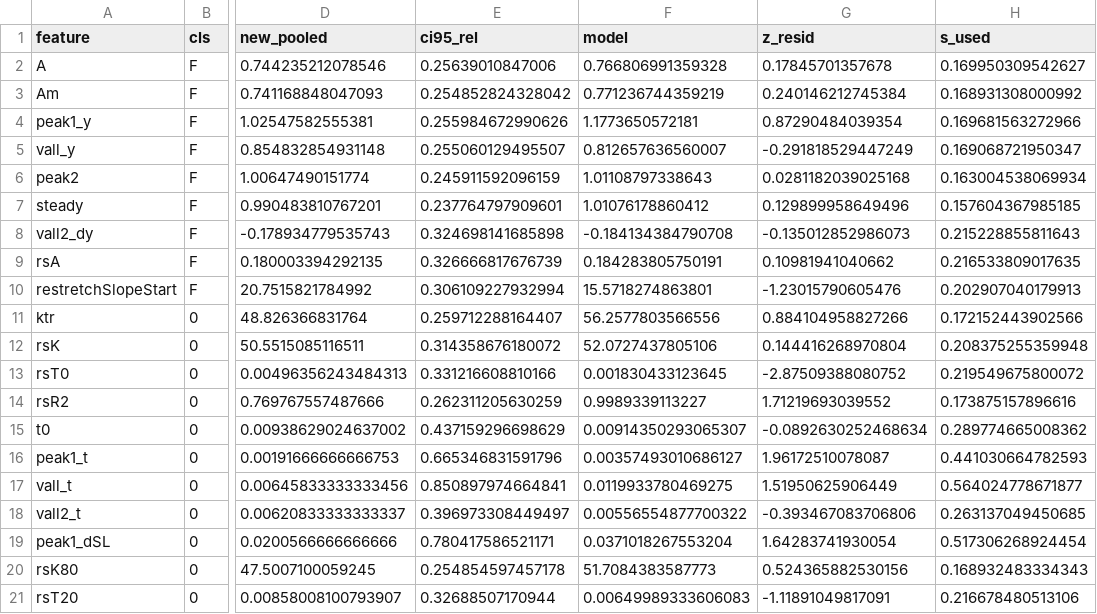
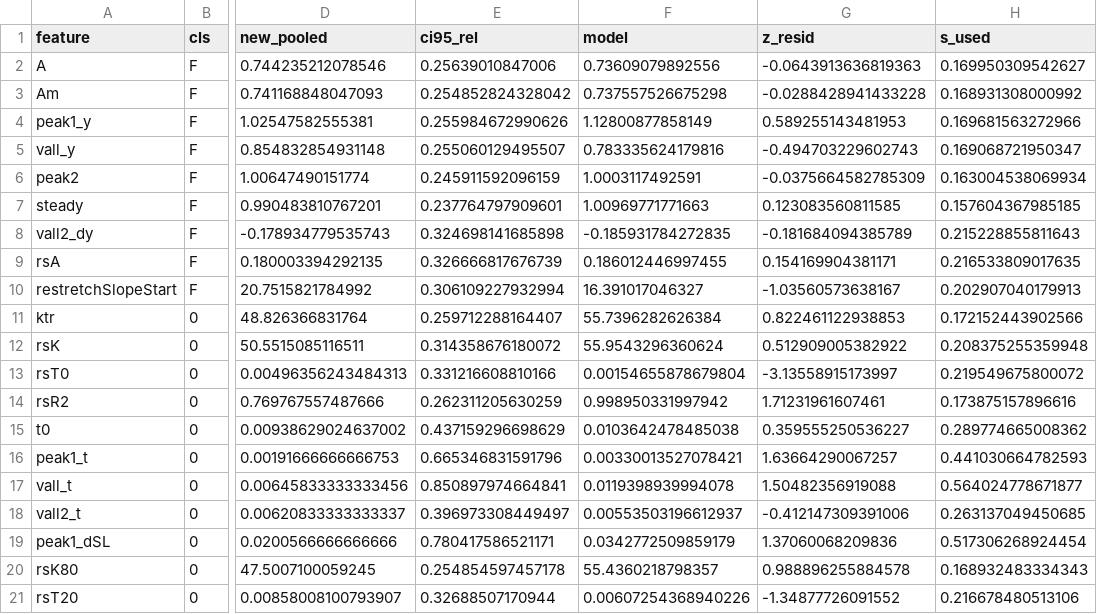
Before and after one commit to beards-lab/ATP-depletion-and-heart-failure, a CSV file: Analyses/DataPooling/results/target_table.csv, drawn as a sheet; only a part is shown, gaps mark what is left out; the diff names each change by its address in the sheet, - before the commit and + after, or states it on an @@ line.

```diff
--- a/Analyses/DataPooling/results/target_table.csv
+++ b/Analyses/DataPooling/results/target_table.csv
-F2 (model): 0.766806991359328
+F2 (model): 0.73609079892556
-G2 (z_resid): 0.17845701357678
+G2 (z_resid): -0.0643913636819363
-F3 (model): 0.771236744359219
+F3 (model): 0.737557526675298
-G3 (z_resid): 0.240146212745384
+G3 (z_resid): -0.0288428941433228
-F4 (model): 1.1773650572181
+F4 (model): 1.12800877858149
-G4 (z_resid): 0.87290484039354
+G4 (z_resid): 0.589255143481953
-F5 (model): 0.812657636560007
+F5 (model): 0.783335624179816
-G5 (z_resid): -0.291818529447249
+G5 (z_resid): -0.494703229602743
-F6 (model): 1.01108797338643
+F6 (model): 1.0003117492591
-G6 (z_resid): 0.0281182039025168
+G6 (z_resid): -0.0375664582785309
-F7 (model): 1.01076178860412
+F7 (model): 1.00969771771663
-G7 (z_resid): 0.129899958649496
+G7 (z_resid): 0.123083560811585
-F8 (model): -0.184134384790708
+F8 (model): -0.185931784272835
-G8 (z_resid): -0.135012852986073
+G8 (z_resid): -0.181684094385789
-F9 (model): 0.184283805750191
+F9 (model): 0.186012446997455
-G9 (z_resid): 0.10981941040662
+G9 (z_resid): 0.154169904381171
-F10 (model): 15.5718274863801
+F10 (model): 16.391017046327
-G10 (z_resid): -1.23015790605476
+G10 (z_resid): -1.03560573638167
-F11 (model): 56.2577803566556
+F11 (model): 55.7396282626384
-G11 (z_resid): 0.884104958827266
+G11 (z_resid): 0.822461122938853
-F12 (model): 52.0727437805106
+F12 (model): 55.9543296360624
-G12 (z_resid): 0.144416268970804
+G12 (z_resid): 0.512909005382922
-F13 (model): 0.001830433123645
+F13 (model): 0.00154655878679804
-G13 (z_resid): -2.87509388080752
+G13 (z_resid): -3.13558915173997
-F14 (model): 0.9989339113227
+F14 (model): 0.998950331997942
-G14 (z_resid): 1.71219693039552
+G14 (z_resid): 1.71231961607461
-F15 (model): 0.00914350293065307
+F15 (model): 0.0103642478485038
-G15 (z_resid): -0.0892630252468634
+G15 (z_resid): 0.359555250536227
-F16 (model): 0.00357493010686127
+F16 (model): 0.00330013527078421
-G16 (z_resid): 1.96172510078087
+G16 (z_resid): 1.63664290067257
-F17 (model): 0.0119933780469275
+F17 (model): 0.0119398939994078
-G17 (z_resid): 1.51950625906449
+G17 (z_resid): 1.50482356919088
-F18 (model): 0.00556554877700322
+F18 (model): 0.00553503196612937
-G18 (z_resid): -0.393467083706806
+G18 (z_resid): -0.412147309391006
-F19 (model): 0.0371018267553204
+F19 (model): 0.0342772509859179
-G19 (z_resid): 1.64283741930054
+G19 (z_resid): 1.37060068209836
-F20 (model): 51.7084383587773
+F20 (model): 55.4360218798357
-G20 (z_resid): 0.524365882530156
+G20 (z_resid): 0.988896255884578
-F21 (model): 0.00649989333606083
+F21 (model): 0.00607254368940226
-G21 (z_resid): -1.11891049817091
+G21 (z_resid): -1.34877726091552
```
Also changed, not shown: 4 other files.
